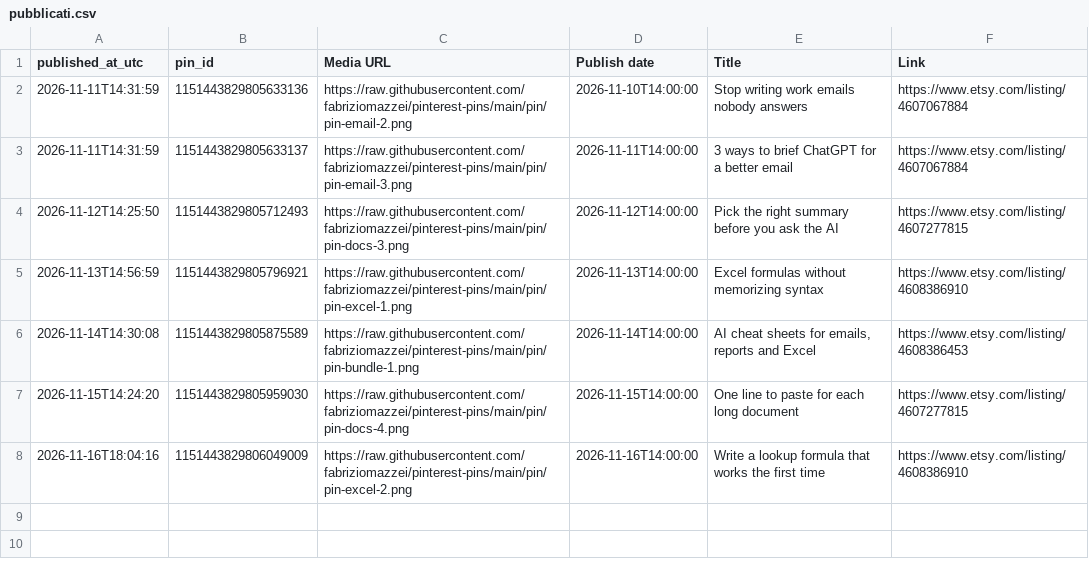
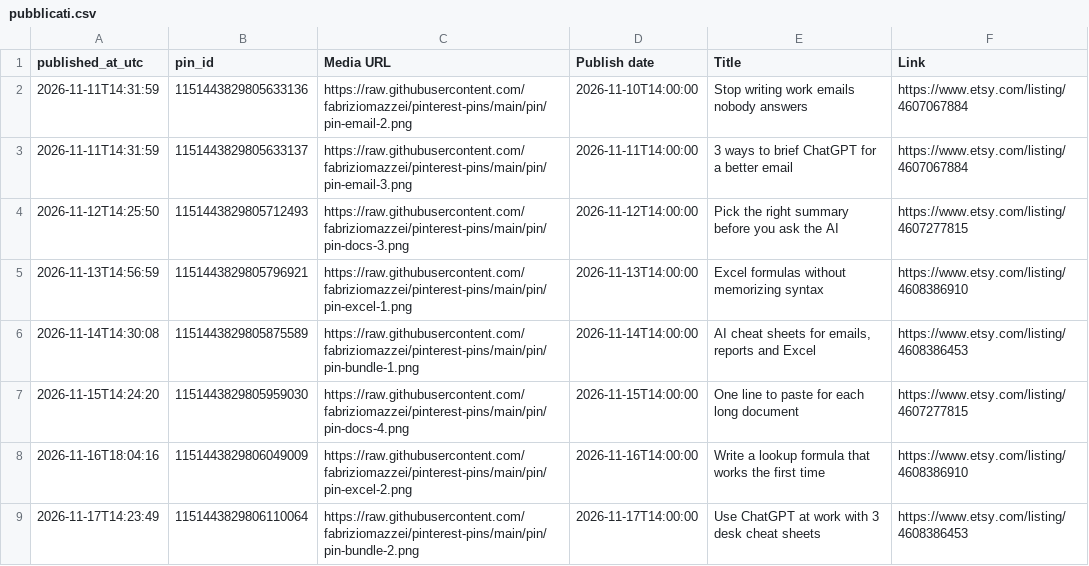
Before and after one commit to fabriziomazzei/pinterest-pins, a CSV file: pubblicati.csv, drawn as a sheet; the diff names each change by its address in the sheet, - before the commit and + after, or states it on an @@ line.

```diff
--- a/pubblicati.csv
+++ b/pubblicati.csv
+row 9: 2026-11-17T14:23:49 | 1151443829806110064 | https://raw.githubusercontent.com/fabriziomazzei/pinterest-pins/main/pin/pin-bundle-2.png | 2026-11-17T14:00:00 | Use ChatGPT at work with 3 desk cheat sheets | https://www.etsy.com/listing/4608386453
```
